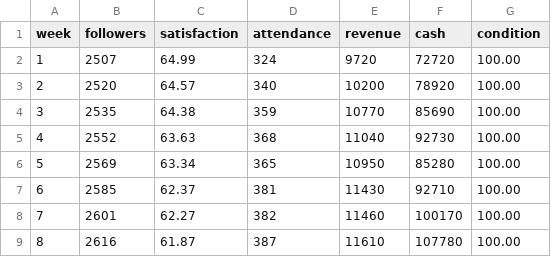
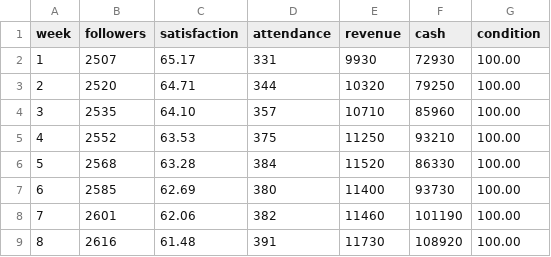
Before and after one commit to kdoo4000/PW-MANAGER, a CSV file: artifacts/balance/fans-12-weeks-0.csv, drawn as a sheet; only a part is shown; the diff covers the shown part only.

```diff
--- a/artifacts/balance/fans-12-weeks-0.csv
+++ b/artifacts/balance/fans-12-weeks-0.csv
@@ -1,9 +1,9 @@
 week,followers,satisfaction,attendance,revenue,cash,condition
-1,2507,64.99,324,9720,72720,100.00
-2,2520,64.57,340,10200,78920,100.00
-3,2535,64.38,359,10770,85690,100.00
-4,2552,63.63,368,11040,92730,100.00
-5,2569,63.34,365,10950,85280,100.00
-6,2585,62.37,381,11430,92710,100.00
-7,2601,62.27,382,11460,100170,100.00
-8,2616,61.87,387,11610,107780,100.00
+1,2507,65.17,331,9930,72930,100.00
+2,2520,64.71,344,10320,79250,100.00
+3,2535,64.10,357,10710,85960,100.00
+4,2552,63.53,375,11250,93210,100.00
+5,2568,63.28,384,11520,86330,100.00
+6,2585,62.69,380,11400,93730,100.00
+7,2601,62.06,382,11460,101190,100.00
+8,2616,61.48,391,11730,108920,100.00
```
Also changed, not shown: 20 edited cells elsewhere in this file, artifacts/balance/fans-12-weeks-10.csv, artifacts/balance/fans-12-weeks-15.csv, 16 other files.
